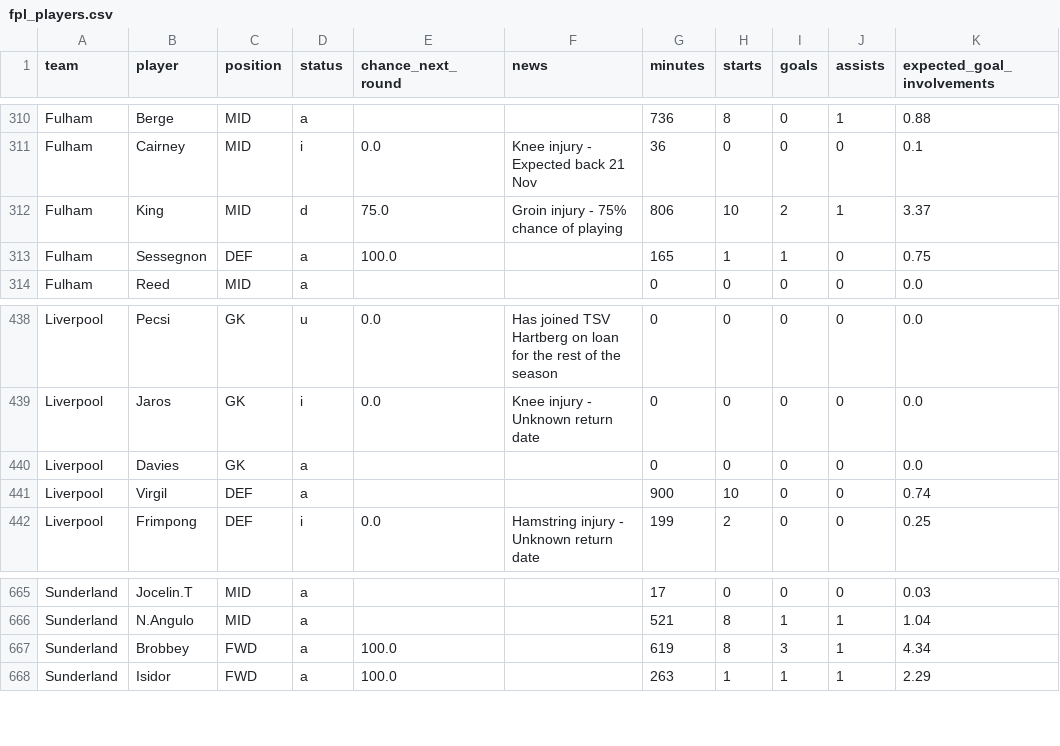
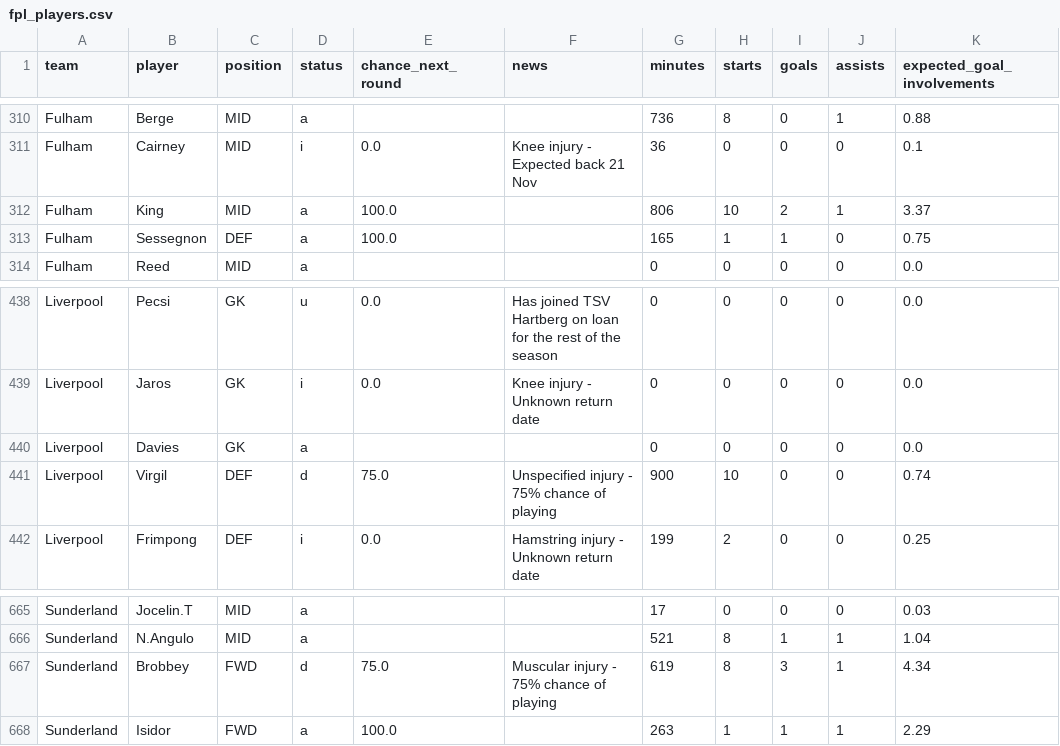
Before and after one commit to Garygunn94/premier-league-predictions, a CSV file: data/upcoming/fpl_players.csv, drawn as a sheet; only a part is shown, gaps mark what is left out.

```diff
--- a/data/upcoming/fpl_players.csv
+++ b/data/upcoming/fpl_players.csv
@@ -311,3 +311,3 @@ Fulham,Berge,MID,a,,,736,8,0,1,0.88
 Fulham,Cairney,MID,i,0.0,Knee injury - Expected back 21 Nov,36,0,0,0,0.1
-Fulham,King,MID,d,75.0,Groin injury - 75% chance of playing,806,10,2,1,3.37
+Fulham,King,MID,a,100.0,,806,10,2,1,3.37
 Fulham,Sessegnon,DEF,a,100.0,,165,1,1,0,0.75
@@ -440,3 +440,3 @@ Liverpool,Jaros,GK,i,0.0,Knee injury - Unknown return date,0,0,0,0,0.0
 Liverpool,Davies,GK,a,,,0,0,0,0,0.0
-Liverpool,Virgil,DEF,a,,,900,10,0,0,0.74
+Liverpool,Virgil,DEF,d,75.0,Unspecified injury - 75% chance of playing,900,10,0,0,0.74
 Liverpool,Frimpong,DEF,i,0.0,Hamstring injury - Unknown return date,199,2,0,0,0.25
@@ -666,3 +666,3 @@ Sunderland,Jocelin.T,MID,a,,,17,0,0,0,0.03
 Sunderland,N.Angulo,MID,a,,,521,8,1,1,1.04
-Sunderland,Brobbey,FWD,a,100.0,,619,8,3,1,4.34
+Sunderland,Brobbey,FWD,d,75.0,Muscular injury - 75% chance of playing,619,8,3,1,4.34
 Sunderland,Isidor,FWD,a,100.0,,263,1,1,1,2.29
```
Also changed, not shown: data/upcoming/fixtures.csv, data/upcoming/key_absences.csv, 1 other file.
